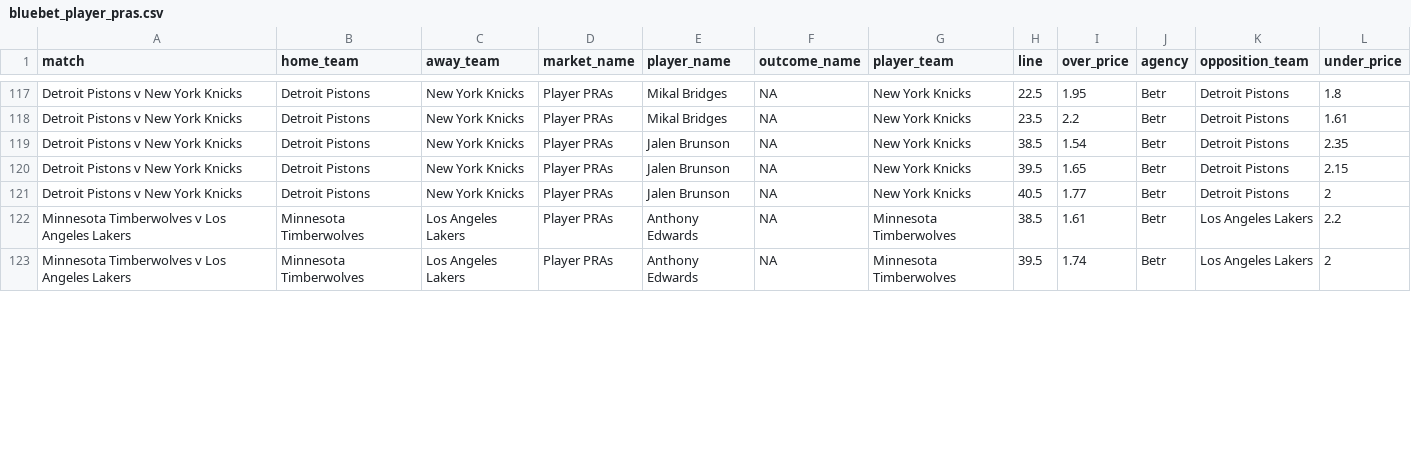
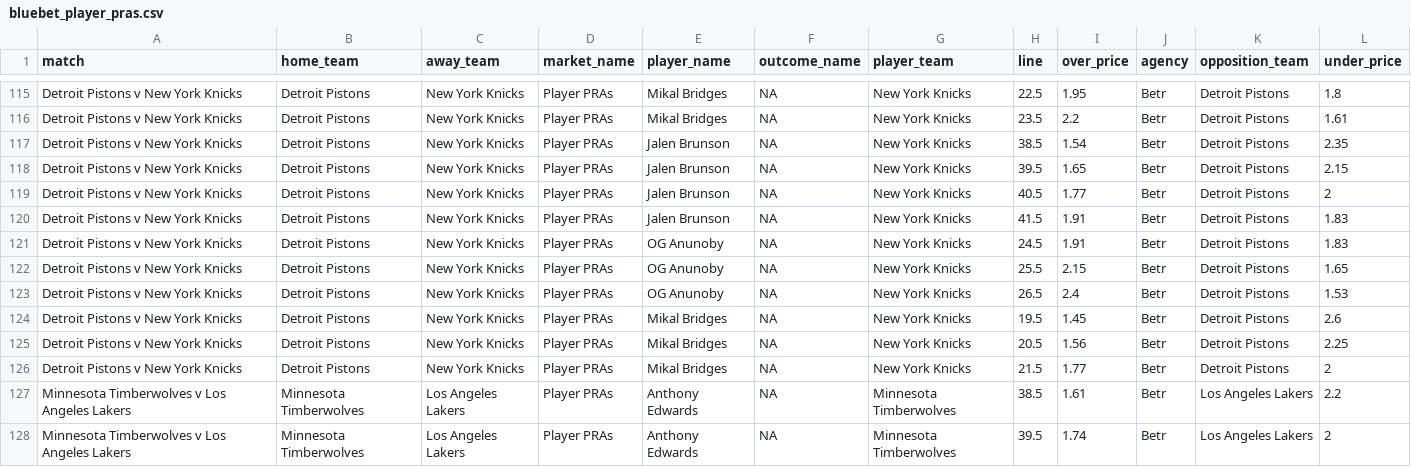
Before and after one commit to jamesbrown1417/NBA, a CSV file: Data/scraped_odds/bluebet_player_pras.csv, drawn as a sheet; only a part is shown, gaps mark what is left out; the diff covers the shown part only.

```diff
--- a/Data/scraped_odds/bluebet_player_pras.csv
+++ b/Data/scraped_odds/bluebet_player_pras.csv
@@ -121,2 +119,9 @@ Detroit Pistons v New York Knicks,Detroit Pistons,New York Knicks,Player PRAs,Ja
 Detroit Pistons v New York Knicks,Detroit Pistons,New York Knicks,Player PRAs,Jalen Brunson,NA,New York Knicks,40.5,1.77,Betr,Detroit Pistons,2
+Detroit Pistons v New York Knicks,Detroit Pistons,New York Knicks,Player PRAs,Jalen Brunson,NA,New York Knicks,41.5,1.91,Betr,Detroit Pistons,1.83
+Detroit Pistons v New York Knicks,Detroit Pistons,New York Knicks,Player PRAs,OG Anunoby,NA,New York Knicks,24.5,1.91,Betr,Detroit Pistons,1.83
+Detroit Pistons v New York Knicks,Detroit Pistons,New York Knicks,Player PRAs,OG Anunoby,NA,New York Knicks,25.5,2.15,Betr,Detroit Pistons,1.65
+Detroit Pistons v New York Knicks,Detroit Pistons,New York Knicks,Player PRAs,OG Anunoby,NA,New York Knicks,26.5,2.4,Betr,Detroit Pistons,1.53
+Detroit Pistons v New York Knicks,Detroit Pistons,New York Knicks,Player PRAs,Mikal Bridges,NA,New York Knicks,19.5,1.45,Betr,Detroit Pistons,2.6
+Detroit Pistons v New York Knicks,Detroit Pistons,New York Knicks,Player PRAs,Mikal Bridges,NA,New York Knicks,20.5,1.56,Betr,Detroit Pistons,2.25
+Detroit Pistons v New York Knicks,Detroit Pistons,New York Knicks,Player PRAs,Mikal Bridges,NA,New York Knicks,21.5,1.77,Betr,Detroit Pistons,2
 Minnesota Timberwolves v Los Angeles Lakers,Minnesota Timberwolves,Los Angeles Lakers,Player PRAs,Anthony Edwards,NA,Minnesota Timberwolves,38.5,1.61,Betr,Los Angeles Lakers,2.2
```
Also changed, not shown: 1 added row and 24 edited cells elsewhere in this file, Data/scraped_odds/bluebet_player_assists.csv, Data/scraped_odds/pointsbet_player_assists.csv, 42 other files.
